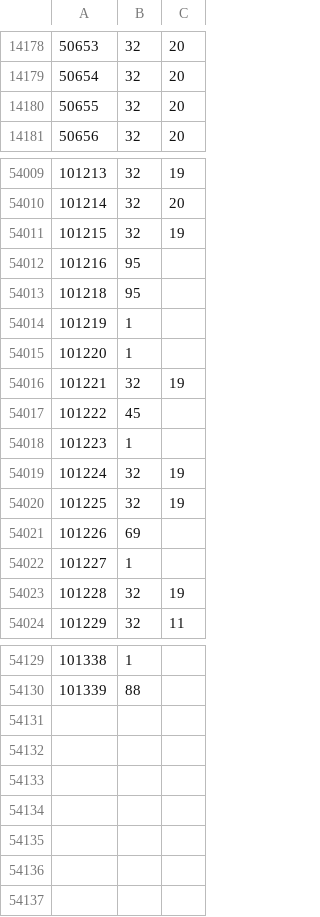
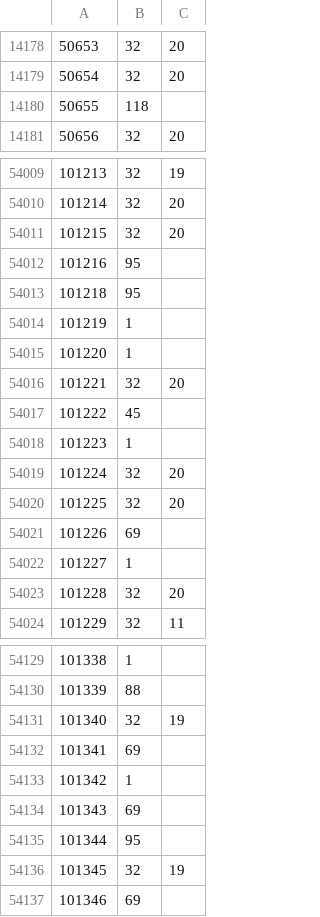
Before and after one commit to rolandteam-dev/claude-code-projects, a CSV file: battr-logs/state/ownership.csv, drawn as a sheet; only a part is shown, gaps mark what is left out; the diff covers the shown part only.

```diff
--- a/battr-logs/state/ownership.csv
+++ b/battr-logs/state/ownership.csv
@@ -14179,3 +14179,3 @@
 50654,32,20
-50655,32,20
+50655,118,
 50656,32,20
@@ -54010,3 +54010,3 @@
 101214,32,20
-101215,32,19
+101215,32,20
 101216,95,
@@ -54015,10 +54015,10 @@
 101220,1,
-101221,32,19
+101221,32,20
 101222,45,
 101223,1,
-101224,32,19
-101225,32,19
+101224,32,20
+101225,32,20
 101226,69,
 101227,1,
-101228,32,19
+101228,32,20
 101229,32,11
@@ -54130 +54130,8 @@
 101339,88,
+101340,32,19
+101341,69,
+101342,1,
+101343,69,
+101344,95,
+101345,32,19
+101346,69,
```
Also changed, not shown: 40 edited cells elsewhere in this file, battr-logs/comparison.csv, battr-logs/state/stages.csv, 2 other files.
